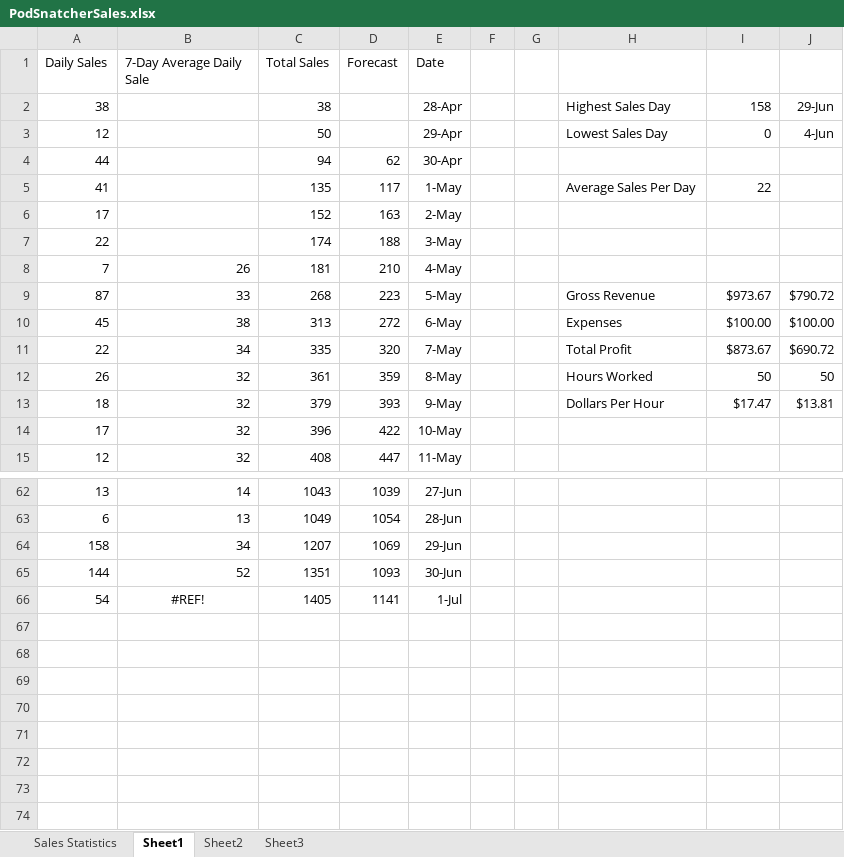
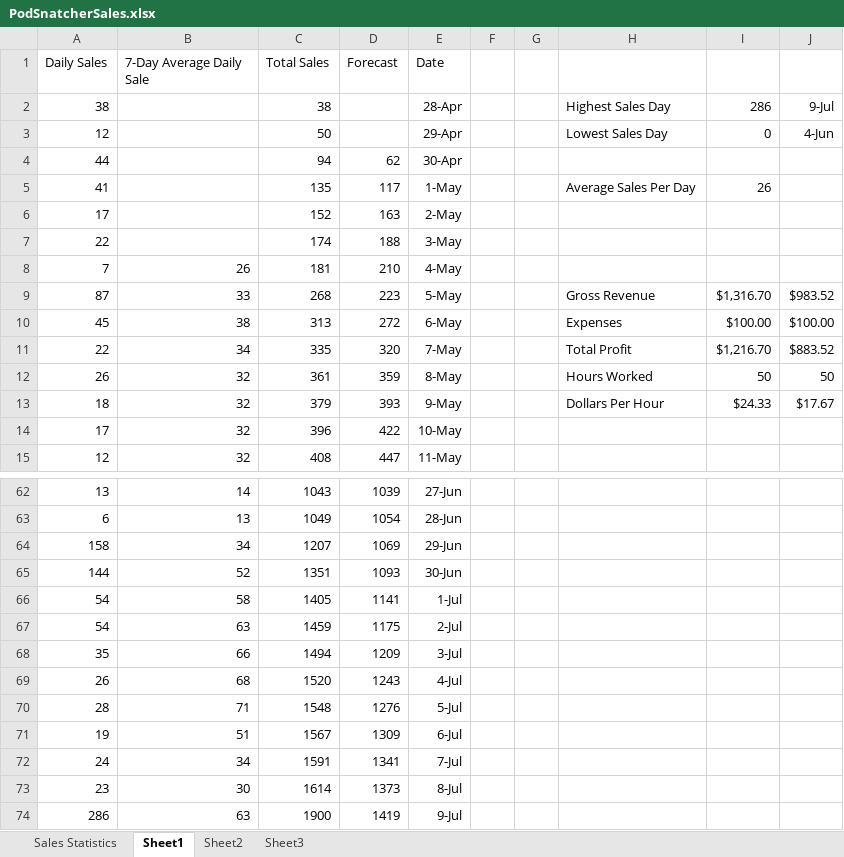
Before and after one commit to wahvee/podsnatcher-webos, an Excel workbook: sales-stats/PodSnatcherSales.xlsx, sheet Sheet1, drawn as a sheet; only a part is shown, gaps mark what is left out; values as stored, in another font and other column widths than the file's, no borders; table styles not drawn; the diff names each change by its address in the sheet, - before the commit and + after, or states it on an @@ line.

Commit message:
Updated sales.

```diff
--- a/sales-stats/PodSnatcherSales.xlsx (sheet Sheet1)
+++ b/sales-stats/PodSnatcherSales.xlsx (sheet Sheet1)
-I2: 158
+I2: 286
-J2: 29-Jun
+J2: 9-Jul
-I5: 22
+I5: 26
-I9: $973.67
+I9: $1,316.70
-J9: $790.72
+J9: $983.52
-I11: $873.67
+I11: $1,216.70
-J11: $690.72
+J11: $883.52
-I13: $17.47
+I13: $24.33
-J13: $13.81
+J13: $17.67
-B66 (7-Day Average Daily Sale): #REF!
+B66 (7-Day Average Daily Sale): 58
-B66 alignment: center
+B66 alignment: right
+row 67: 54 | 63 | 1459 | 1175 | 2-Jul
+row 68: 35 | 66 | 1494 | 1209 | 3-Jul
+row 69: 26 | 68 | 1520 | 1243 | 4-Jul
+row 70: 28 | 71 | 1548 | 1276 | 5-Jul
+row 71: 19 | 51 | 1567 | 1309 | 6-Jul
+row 72: 24 | 34 | 1591 | 1341 | 7-Jul
+row 73: 23 | 30 | 1614 | 1373 | 8-Jul
+row 74: 286 | 63 | 1900 | 1419 | 9-Jul
```
Also changed, not shown: charts or pictures.
